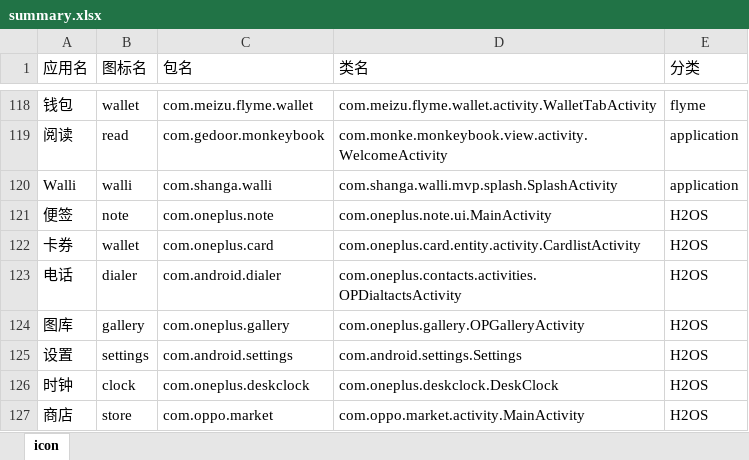
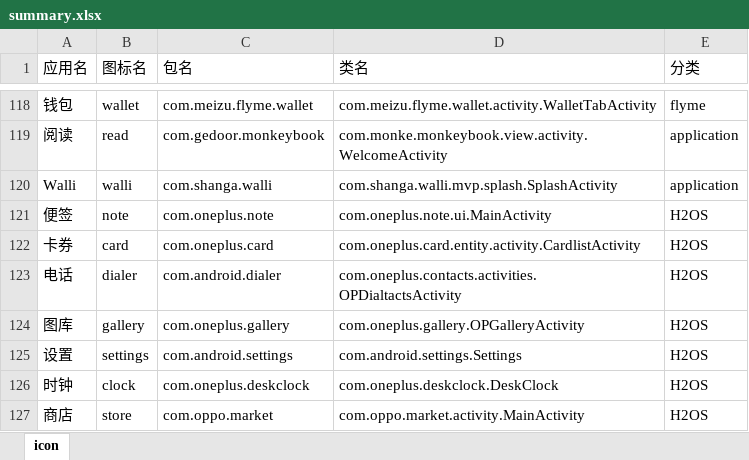
Before and after one commit to cjycsm/mistiness-iconpack, an Excel workbook: summary.xlsx, sheet icon, drawn as a sheet; only a part is shown, gaps mark what is left out; values as stored, in another font and other column widths than the file's, no borders; the diff names each change by its address in the sheet, - before the commit and + after, or states it on an @@ line.

```diff
--- a/summary.xlsx (sheet icon)
+++ b/summary.xlsx (sheet icon)
-B122 (图标名): wallet
+B122 (图标名): card
```
Also changed, not shown: 7 other files.
